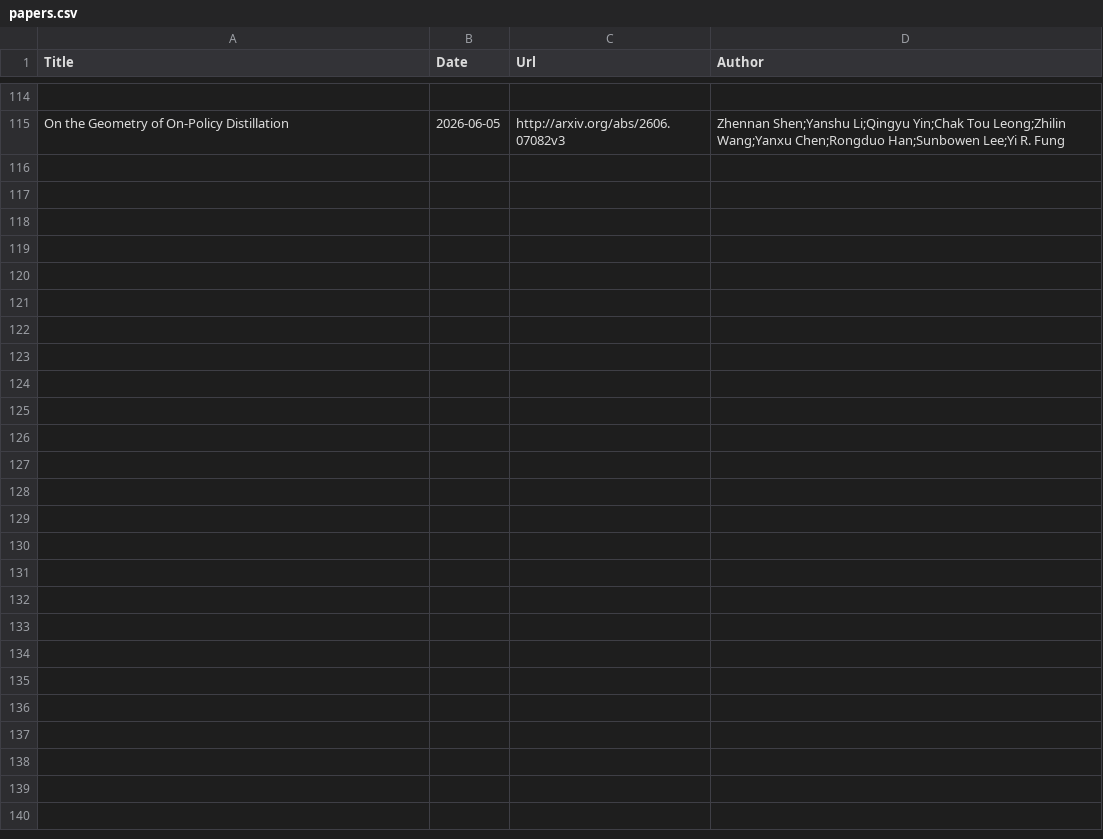
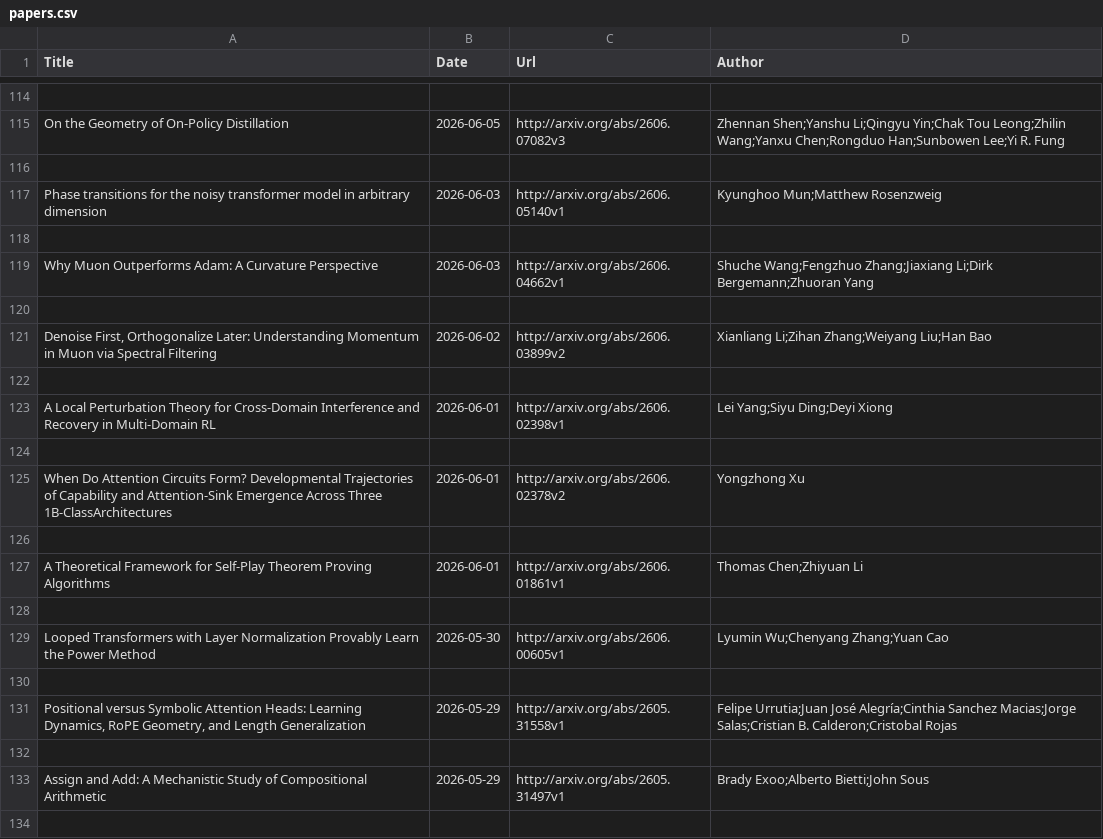
Before and after one commit to Furyton/awesome-language-model-analysis, a CSV file: papers/phenomena-of-interest/training-dynamics/papers.csv, drawn as a sheet; only a part is shown, gaps mark what is left out; the diff covers the shown part only; the diff names each change by its address in the sheet, - before the commit and + after, or states it on an @@ line.

```diff
--- a/papers/phenomena-of-interest/training-dynamics/papers.csv
+++ b/papers/phenomena-of-interest/training-dynamics/papers.csv
+row 116: (empty)
+row 117: Phase transitions for the noisy transformer model in arbitrary dimension | 2026-06-03 | http://arxiv.org/abs/2606.05140v1 | Kyunghoo Mun;Matthew Rosenzweig
+row 118: (empty)
+row 119: Why Muon Outperforms Adam: A Curvature Perspective | 2026-06-03 | http://arxiv.org/abs/2606.04662v1 | Shuche Wang;Fengzhuo Zhang;Jiaxiang Li;Dirk Bergemann;Zhuoran Yang
+row 120: (empty)
+row 121: Denoise First, Orthogonalize Later: Understanding Momentum in Muon via Spectral Filtering | 2026-06-02 | http://arxiv.org/abs/2606.03899v2 | Xianliang Li;Zihan Zhang;Weiyang Liu;Han Bao
+row 122: (empty)
+row 123: A Local Perturbation Theory for Cross-Domain Interference and Recovery in Multi-Domain RL | 2026-06-01 | http://arxiv.org/abs/2606.02398v1 | Lei Yang;Siyu Ding;Deyi Xiong
+row 124: (empty)
+row 125: When Do Attention Circuits Form? Developmental Trajectories of Capability and Attention-Sink Emergence Across Three 1B-ClassArchitectures | 2026-06-01 | http://arxiv.org/abs/2606.02378v2 | Yongzhong Xu
+row 126: (empty)
+row 127: A Theoretical Framework for Self-Play Theorem Proving Algorithms | 2026-06-01 | http://arxiv.org/abs/2606.01861v1 | Thomas Chen;Zhiyuan Li
+row 128: (empty)
+row 129: Looped Transformers with Layer Normalization Provably Learn the Power Method | 2026-05-30 | http://arxiv.org/abs/2606.00605v1 | Lyumin Wu;Chenyang Zhang;Yuan Cao
+row 130: (empty)
+row 131: Positional versus Symbolic Attention Heads: Learning Dynamics, RoPE Geometry, and Length Generalization | 2026-05-29 | http://arxiv.org/abs/2605.31558v1 | Felipe Urrutia;Juan José Alegría;Cinthia Sanchez Macias;Jorge Salas;Cristian B. Calderon;Cristobal Rojas
+row 132: (empty)
+row 133: Assign and Add: A Mechanistic Study of Compositional Arithmetic | 2026-05-29 | http://arxiv.org/abs/2605.31497v1 | Brady Exoo;Alberto Bietti;John Sous
+row 134: (empty)
```
Also changed, not shown: 13 added rows elsewhere in this file, papers/mechanistic-engineering/papers.csv, papers/phenomena-of-interest/learning/papers.csv, 14 other files.
